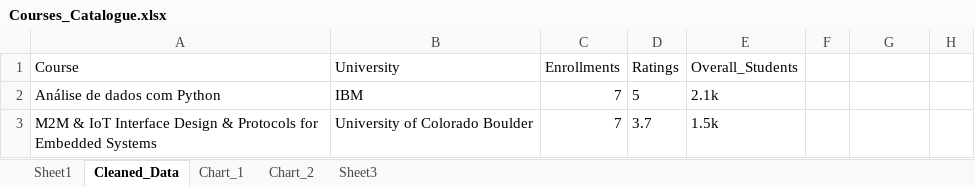
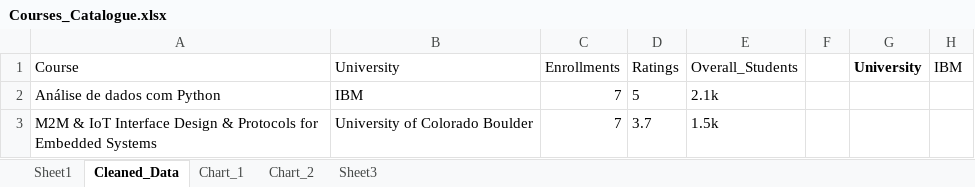
Before and after one commit to KhadijahMohamedAbd/Web_Scraping_Project, an Excel workbook: Courses_Catalogue.xlsx, sheet Cleaned_Data, drawn as a sheet; only a part is shown; values as stored, in another font and other column widths than the file's, no borders; conditional formats and table styles not drawn; the diff names each change by its address in the sheet, - before the commit and + after, or states it on an @@ line.

Commit message:
Add files via upload

```diff
--- a/Courses_Catalogue.xlsx (sheet Cleaned_Data)
+++ b/Courses_Catalogue.xlsx (sheet Cleaned_Data)
-G1: (empty)
+G1: University
-H1: (empty)
+H1: IBM
```
